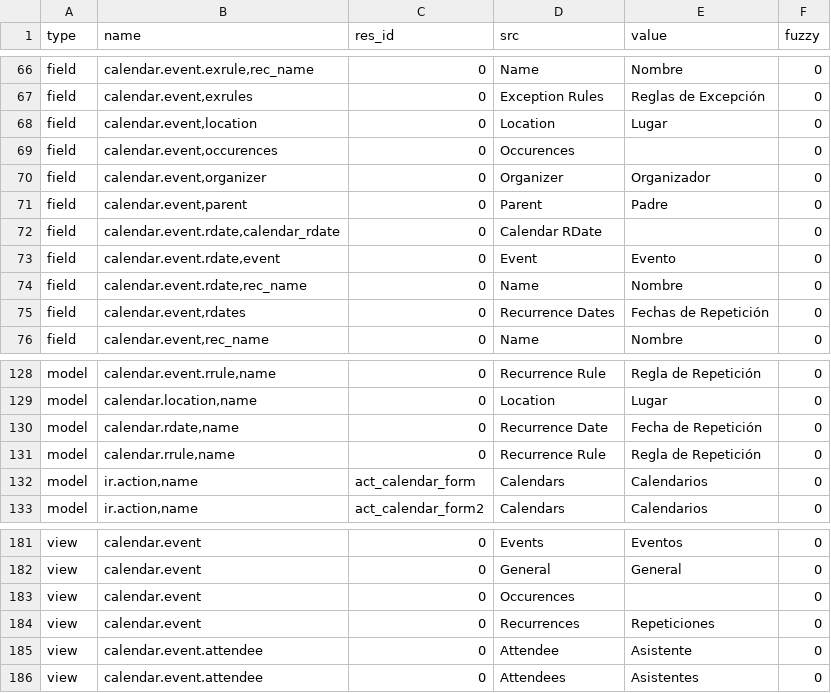
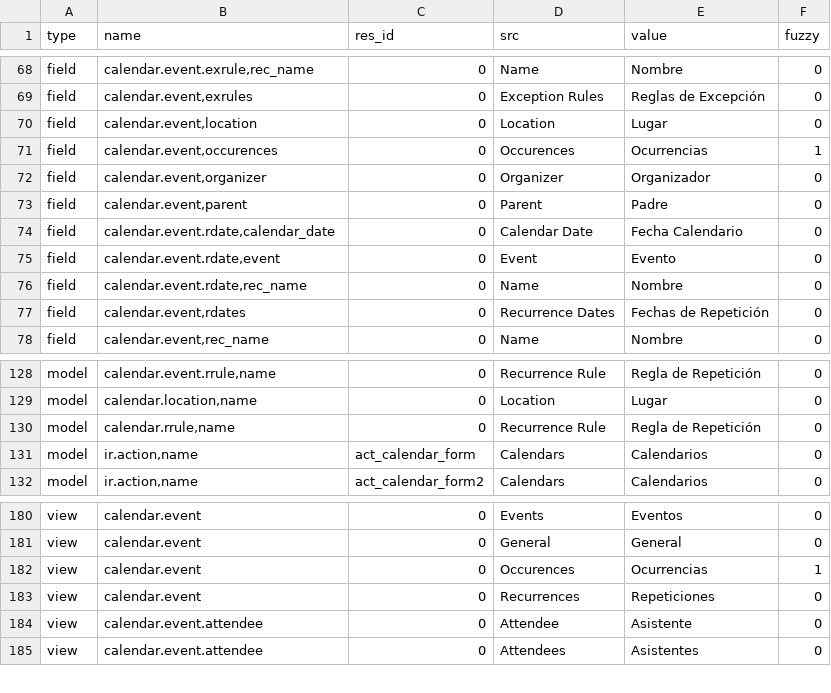
Before and after one commit to dozymoe/calendar, a CSV file: es_CO.csv, drawn as a sheet; only a part is shown, gaps mark what is left out; the diff covers the shown part only.

```diff
--- a/es_CO.csv
+++ b/es_CO.csv
@@ -68,6 +70,6 @@ field,"calendar.event,exrules",0,Exception Rules,Reglas de Excepción,0
 field,"calendar.event,location",0,Location,Lugar,0
-field,"calendar.event,occurences",0,Occurences,,0
+field,"calendar.event,occurences",0,Occurences,Ocurrencias,1
 field,"calendar.event,organizer",0,Organizer,Organizador,0
 field,"calendar.event,parent",0,Parent,Padre,0
-field,"calendar.event.rdate,calendar_rdate",0,Calendar RDate,,0
+field,"calendar.event.rdate,calendar_date",0,Calendar Date,Fecha Calendario,0
 field,"calendar.event.rdate,event",0,Event,Evento,0
@@ -129,3 +129,2 @@ model,"calendar.event.rrule,name",0,Recurrence Rule,Regla de Repetición,0
 model,"calendar.location,name",0,Location,Lugar,0
-model,"calendar.rdate,name",0,Recurrence Date,Fecha de Repetición,0
 model,"calendar.rrule,name",0,Recurrence Rule,Regla de Repetición,0
@@ -182,3 +181,3 @@ view,calendar.event,0,Events,Eventos,0
 view,calendar.event,0,General,General,0
-view,calendar.event,0,Occurences,,0
+view,calendar.event,0,Occurences,Ocurrencias,1
 view,calendar.event,0,Recurrences,Repeticiones,0
```
Also changed, not shown: 5 added rows, 5 removed rows and 3 edited cells elsewhere in this file.
